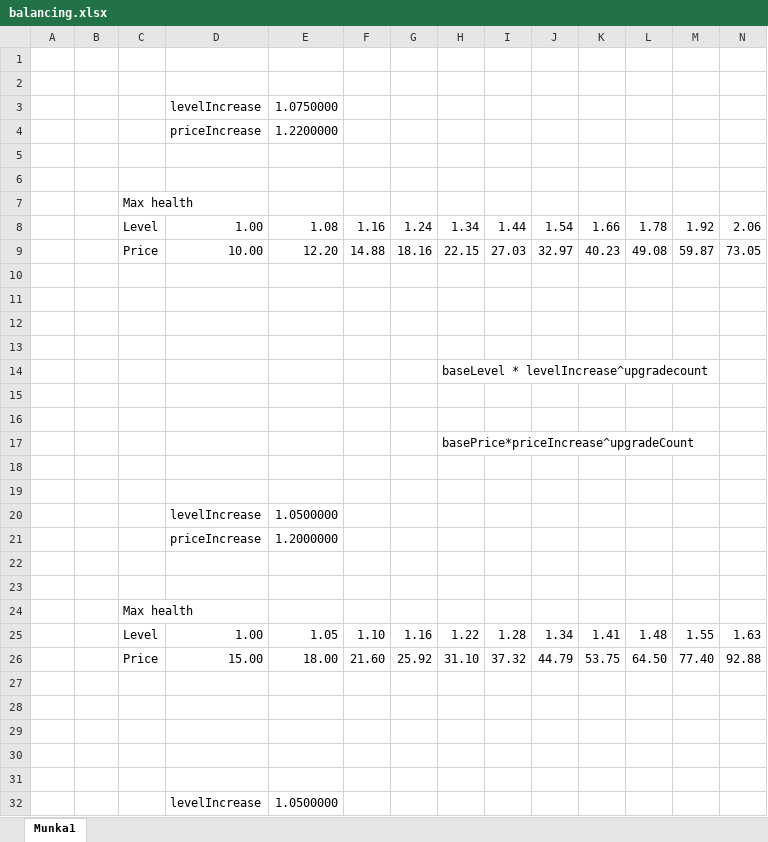
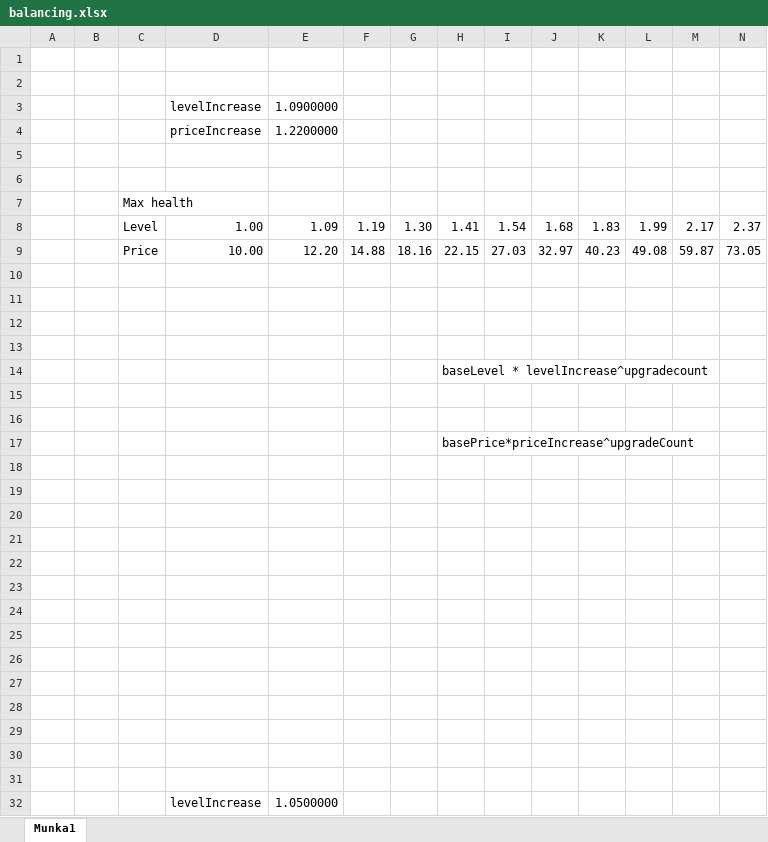
Before and after one commit to erdostamasa/chaos-arena, an Excel workbook: balancing.xlsx, sheet Munka1, drawn as a sheet; only a part is shown; values as stored, in another font and other column widths than the file's, no borders; removed rows and columns are numbered as before the commit, all else as after; rows hold the shown columns only; the diff covers the shown part only; the diff names each change by its address in the sheet, - before the commit and + after, or states it on an @@ line.

```diff
--- a/balancing.xlsx (sheet Munka1)
+++ b/balancing.xlsx (sheet Munka1)
-E3: 1.0750000
+E3: 1.0900000
-row 8:  |  | Level | 1.00 | 1.08 | 1.16 | 1.24 | 1.34 | 1.44 | 1.54 | 1.66 | 1.78 | 1.92 | 2.06
+row 8:  |  | Level | 1.00 | 1.09 | 1.19 | 1.30 | 1.41 | 1.54 | 1.68 | 1.83 | 1.99 | 2.17 | 2.37
-row 20:  |  |  | levelIncrease | 1.0500000
-row 21:  |  |  | priceIncrease | 1.2000000
-C22: Max health
+C22: (empty)
-row 23:  |  | Level | 1.00 | 1.05 | 1.10 | 1.16 | 1.22 | 1.28 | 1.34 | 1.41 | 1.48 | 1.55 | 1.63
+row 23: (empty)
-row 24:  |  | Price | 15.00 | 18.00 | 21.60 | 25.92 | 31.10 | 37.32 | 44.79 | 53.75 | 64.50 | 77.40 | 92.88
+row 24: (empty)
+row 25: (empty)
+row 26: (empty)
```
Also changed, not shown: 2 added rows, 2 removed rows, 1 moved row and 3 edited cells elsewhere in this sheet, 43 other files.
